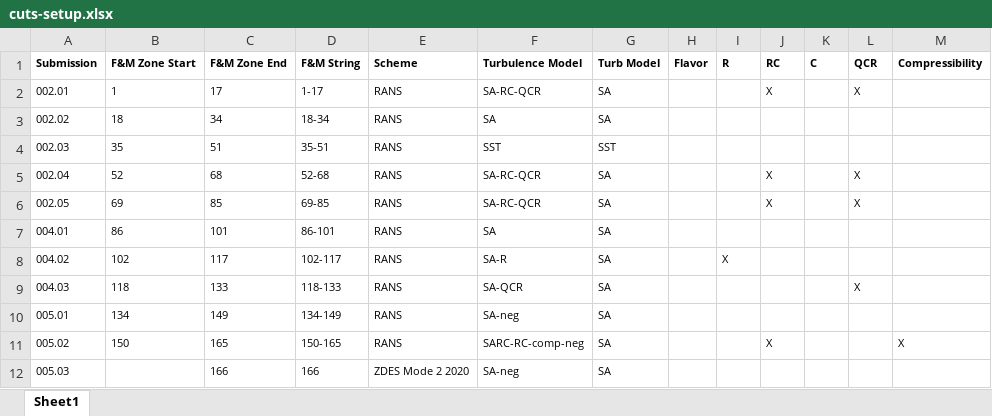
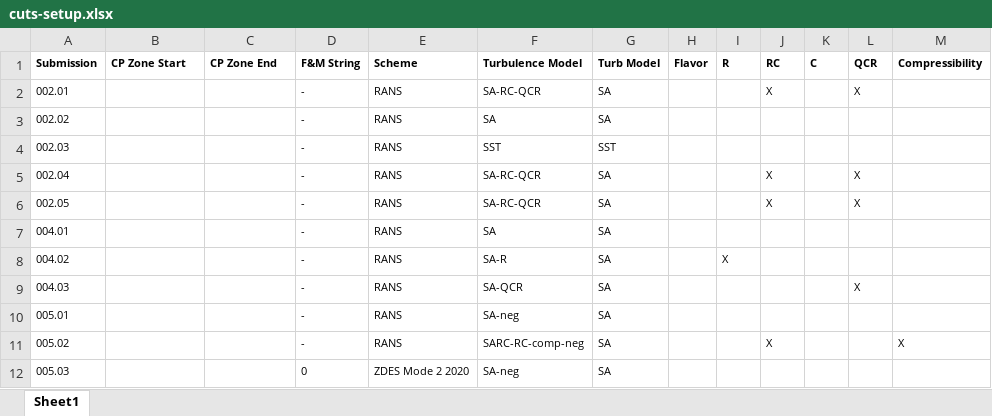
Before and after one commit to Drag-Prediction-Workshop/DPW8-Plotting, an Excel workbook: BuffetWorkingGroup/TestCase1b/cuts-setup.xlsx, sheet Sheet1, drawn as a sheet; only a part is shown; values as stored, in another font and other column widths than the file's, no borders; the diff covers the shown part only; the diff names each change by its address in the sheet, - before the commit and + after, or states it on an @@ line.

```diff
--- a/BuffetWorkingGroup/TestCase1b/cuts-setup.xlsx (sheet Sheet1)
+++ b/BuffetWorkingGroup/TestCase1b/cuts-setup.xlsx (sheet Sheet1)
-B1: F&M Zone Start
+B1: CP Zone Start
-C1: F&M Zone End
+C1: CP Zone End
-B2 (CP Zone Start): 1
+B2 (CP Zone Start): (empty)
-C2 (CP Zone End): 17
+C2 (CP Zone End): (empty)
-D2 (F&M String): 1-17
+D2 (F&M String): -
-B3 (CP Zone Start): 18
+B3 (CP Zone Start): (empty)
-C3 (CP Zone End): 34
+C3 (CP Zone End): (empty)
-D3 (F&M String): 18-34
+D3 (F&M String): -
-B4 (CP Zone Start): 35
+B4 (CP Zone Start): (empty)
-C4 (CP Zone End): 51
+C4 (CP Zone End): (empty)
-D4 (F&M String): 35-51
+D4 (F&M String): -
-B5 (CP Zone Start): 52
+B5 (CP Zone Start): (empty)
-C5 (CP Zone End): 68
+C5 (CP Zone End): (empty)
-D5 (F&M String): 52-68
+D5 (F&M String): -
-B6 (CP Zone Start): 69
+B6 (CP Zone Start): (empty)
-C6 (CP Zone End): 85
+C6 (CP Zone End): (empty)
-D6 (F&M String): 69-85
+D6 (F&M String): -
-B7 (CP Zone Start): 86
+B7 (CP Zone Start): (empty)
-C7 (CP Zone End): 101
+C7 (CP Zone End): (empty)
-D7 (F&M String): 86-101
+D7 (F&M String): -
-B8 (CP Zone Start): 102
+B8 (CP Zone Start): (empty)
-C8 (CP Zone End): 117
+C8 (CP Zone End): (empty)
-D8 (F&M String): 102-117
+D8 (F&M String): -
-B9 (CP Zone Start): 118
+B9 (CP Zone Start): (empty)
-C9 (CP Zone End): 133
+C9 (CP Zone End): (empty)
-D9 (F&M String): 118-133
+D9 (F&M String): -
-B10 (CP Zone Start): 134
+B10 (CP Zone Start): (empty)
-C10 (CP Zone End): 149
+C10 (CP Zone End): (empty)
-D10 (F&M String): 134-149
+D10 (F&M String): -
-B11 (CP Zone Start): 150
+B11 (CP Zone Start): (empty)
-C11 (CP Zone End): 165
+C11 (CP Zone End): (empty)
-D11 (F&M String): 150-165
+D11 (F&M String): -
-C12 (CP Zone End): 166
+C12 (CP Zone End): (empty)
-D12 (F&M String): 166
+D12 (F&M String): 0
```
Also changed, not shown: 4 added rows, 13 removed rows and 132 edited cells elsewhere in this sheet, 2 other files.
